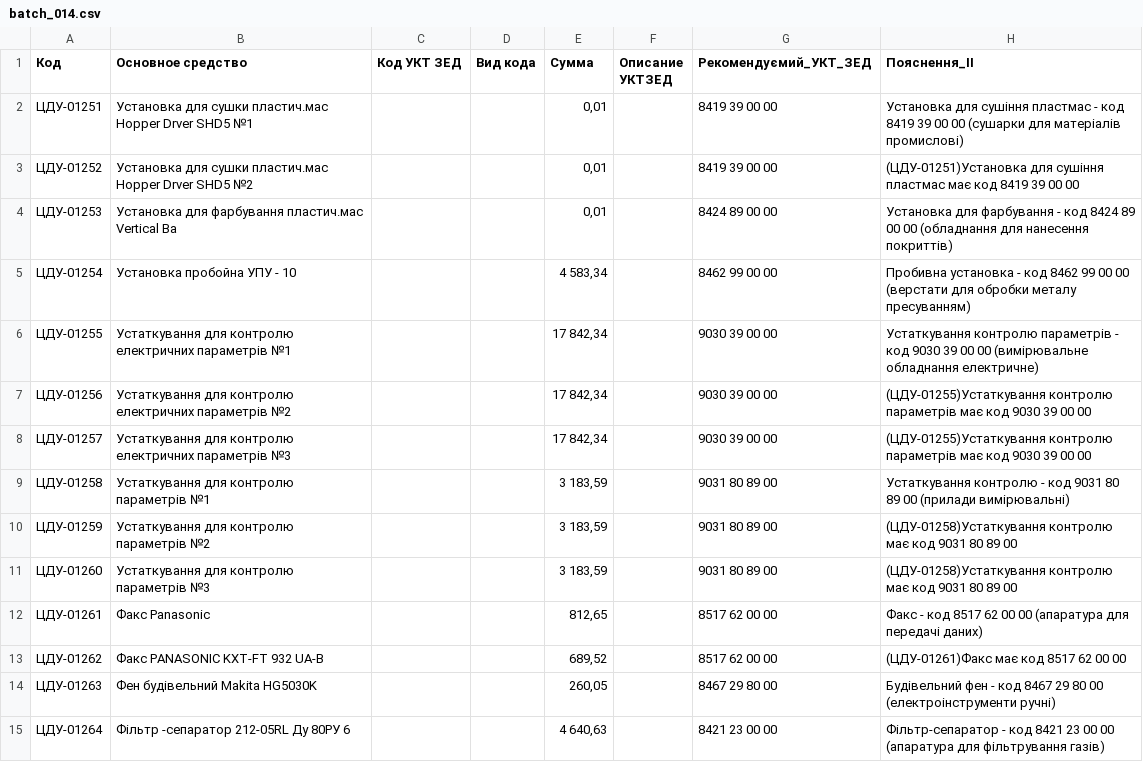
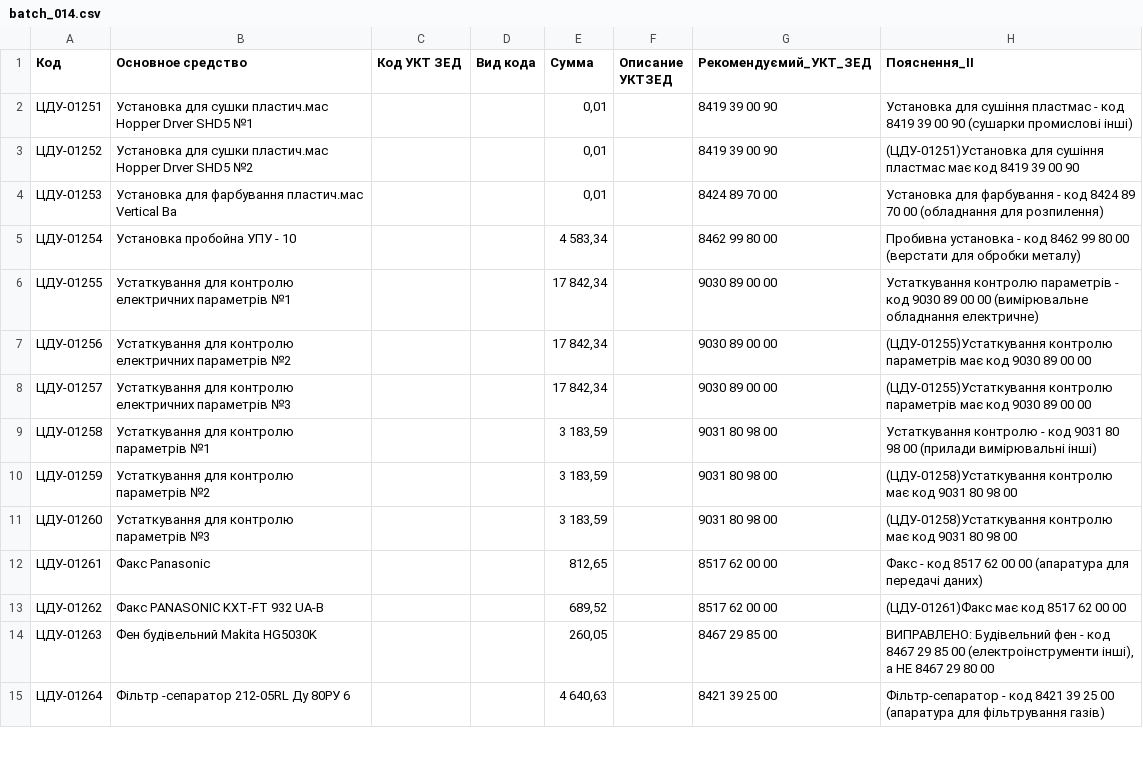
Before and after one commit to Alex16111977/Osn_ipd, a CSV file: input/batch_014.csv, drawn as a sheet; only a part is shown; the diff covers the shown part only.

```diff
--- a/input/batch_014.csv
+++ b/input/batch_014.csv
@@ -1,15 +1,15 @@
 Код;Основное средство;Код УКТ ЗЕД;Вид кода;Сумма;Описание УКТЗЕД;Рекомендуємий_УКТ_ЗЕД;Пояснення_ІІ
-ЦДУ-01251;Установка для сушки пластич.мас Hopper Drver SHD5 №1;;;0,01;;8419 39 00 00;Установка для сушіння пластмас - код 8419 39 00 00 (сушарки для матеріалів промислові)
-ЦДУ-01252;Установка для сушки пластич.мас Hopper Drver SHD5 №2;;;0,01;;8419 39 00 00;(ЦДУ-01251)Установка для сушіння пластмас має код 8419 39 00 00
-ЦДУ-01253;Установка для фарбування пластич.мас Vertical Ba;;;0,01;;8424 89 00 00;Установка для фарбування - код 8424 89 00 00 (обладнання для нанесення покриттів)
-ЦДУ-01254;Установка пробойна УПУ - 10;;;4 583,34;;8462 99 00 00;Пробивна установка - код 8462 99 00 00 (верстати для обробки металу пресуванням)
-ЦДУ-01255;Устаткування для контролю електричних параметрів №1;;;17 842,34;;9030 39 00 00;Устаткування контролю параметрів - код 9030 39 00 00 (вимірювальне обладнання електричне)
-ЦДУ-01256;Устаткування для контролю електричних параметрів №2;;;17 842,34;;9030 39 00 00;(ЦДУ-01255)Устаткування контролю параметрів має код 9030 39 00 00
-ЦДУ-01257;Устаткування для контролю електричних параметрів №3;;;17 842,34;;9030 39 00 00;(ЦДУ-01255)Устаткування контролю параметрів має код 9030 39 00 00
-ЦДУ-01258;Устаткування для контролю параметрів №1;;;3 183,59;;9031 80 89 00;Устаткування контролю - код 9031 80 89 00 (прилади вимірювальні)
-ЦДУ-01259;Устаткування для контролю параметрів №2;;;3 183,59;;9031 80 89 00;(ЦДУ-01258)Устаткування контролю має код 9031 80 89 00
-ЦДУ-01260;Устаткування для контролю параметрів №3;;;3 183,59;;9031 80 89 00;(ЦДУ-01258)Устаткування контролю має код 9031 80 89 00
+ЦДУ-01251;Установка для сушки пластич.мас Hopper Drver SHD5 №1;;;0,01;;8419 39 00 90;Установка для сушіння пластмас - код 8419 39 00 90 (сушарки промислові інші)
+ЦДУ-01252;Установка для сушки пластич.мас Hopper Drver SHD5 №2;;;0,01;;8419 39 00 90;(ЦДУ-01251)Установка для сушіння пластмас має код 8419 39 00 90
+ЦДУ-01253;Установка для фарбування пластич.мас Vertical Ba;;;0,01;;8424 89 70 00;Установка для фарбування - код 8424 89 70 00 (обладнання для розпилення)
+ЦДУ-01254;Установка пробойна УПУ - 10;;;4 583,34;;8462 99 80 00;Пробивна установка - код 8462 99 80 00 (верстати для обробки металу)
+ЦДУ-01255;Устаткування для контролю електричних параметрів №1;;;17 842,34;;9030 89 00 00;Устаткування контролю параметрів - код 9030 89 00 00 (вимірювальне обладнання електричне)
+ЦДУ-01256;Устаткування для контролю електричних параметрів №2;;;17 842,34;;9030 89 00 00;(ЦДУ-01255)Устаткування контролю параметрів має код 9030 89 00 00
+ЦДУ-01257;Устаткування для контролю електричних параметрів №3;;;17 842,34;;9030 89 00 00;(ЦДУ-01255)Устаткування контролю параметрів має код 9030 89 00 00
+ЦДУ-01258;Устаткування для контролю параметрів №1;;;3 183,59;;9031 80 98 00;Устаткування контролю - код 9031 80 98 00 (прилади вимірювальні інші)
+ЦДУ-01259;Устаткування для контролю параметрів №2;;;3 183,59;;9031 80 98 00;(ЦДУ-01258)Устаткування контролю має код 9031 80 98 00
+ЦДУ-01260;Устаткування для контролю параметрів №3;;;3 183,59;;9031 80 98 00;(ЦДУ-01258)Устаткування контролю має код 9031 80 98 00
 ЦДУ-01261;Факс Panasonic;;;812,65;;8517 62 00 00;Факс - код 8517 62 00 00 (апаратура для передачі даних)
 ЦДУ-01262;Факс PANASONIC KXT-FT 932 UA-B;;;689,52;;8517 62 00 00;(ЦДУ-01261)Факс має код 8517 62 00 00
-ЦДУ-01263;Фен будівельний Makita HG5030K;;;260,05;;8467 29 80 00;Будівельний фен - код 8467 29 80 00 (електроінструменти ручні)
-ЦДУ-01264;Фільтр -сепаратор 212-05RL Ду 80РУ 6;;;4 640,63;;8421 23 00 00;Фільтр-сепаратор - код 8421 23 00 00 (апаратура для фільтрування газів)
+ЦДУ-01263;Фен будівельний Makita HG5030K;;;260,05;;8467 29 85 00;ВИПРАВЛЕНО: Будівельний фен - код 8467 29 85 00 (електроінструменти інші), а НЕ 8467 29 80 00
+ЦДУ-01264;Фільтр -сепаратор 212-05RL Ду 80РУ 6;;;4 640,63;;8421 39 25 00;Фільтр-сепаратор - код 8421 39 25 00 (апаратура для фільтрування газів)
```
Also changed, not shown: 72 edited cells elsewhere in this file, input/batch_003.csv, input/batch_006.csv, 13 other files.
